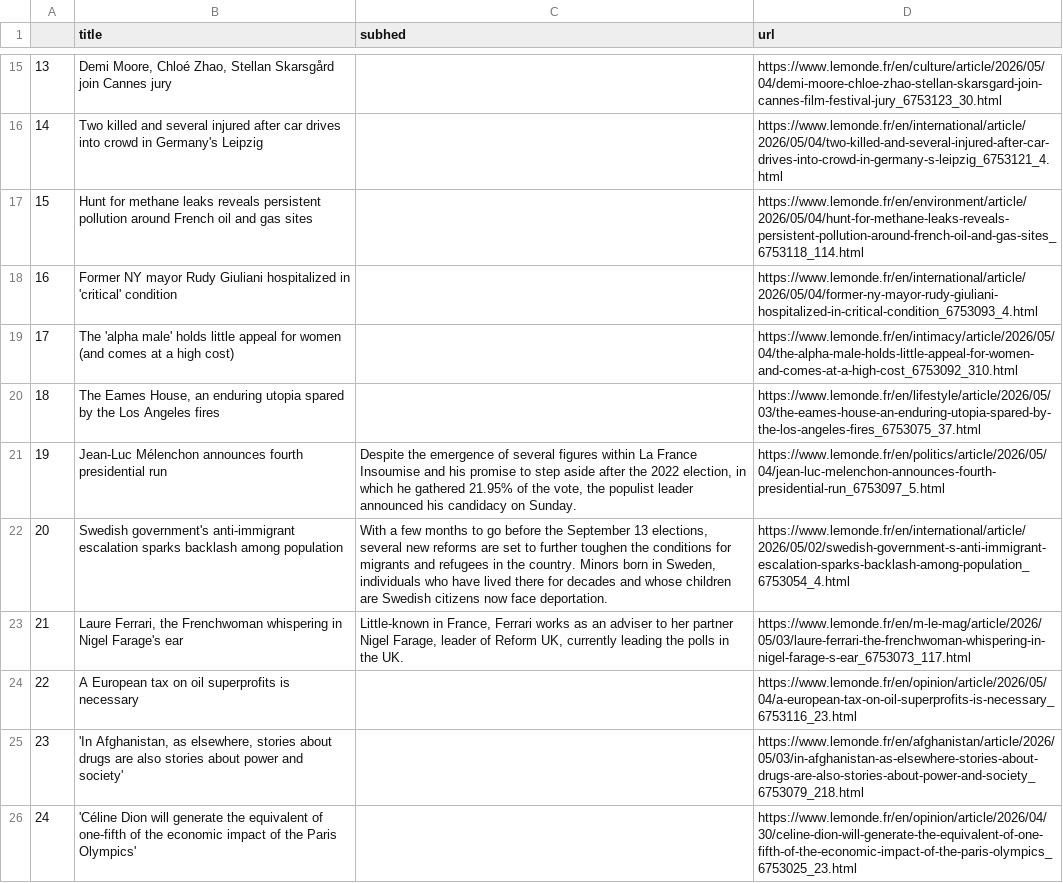
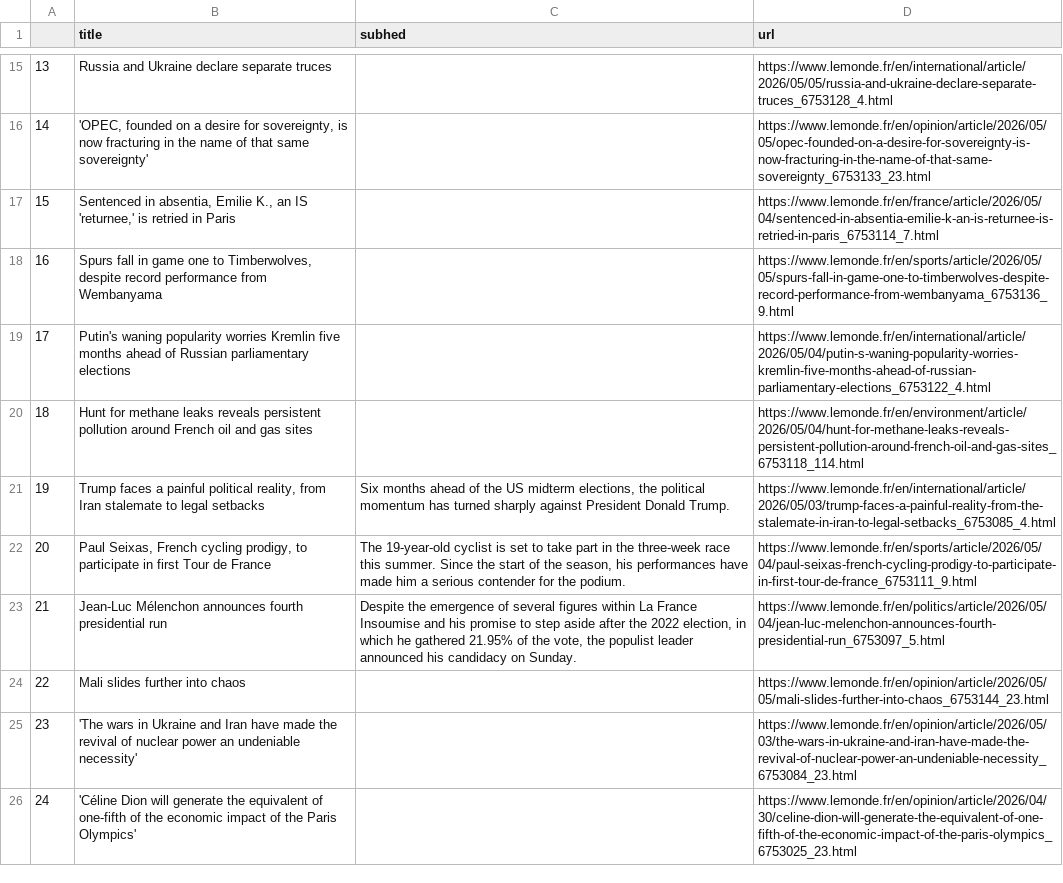
Before and after one commit to Levin-Ari/homework-7, a CSV file: le_monde.csv, drawn as a sheet; only a part is shown, gaps mark what is left out; the diff covers the shown part only; the diff names each change by its address in the sheet, - before the commit and + after, or states it on an @@ line.

```diff
--- a/le_monde.csv
+++ b/le_monde.csv
-B15 (title): Demi Moore, Chloé Zhao, Stellan Skarsgård join Cannes jury
+B15 (title): Russia and Ukraine declare separate truces
-D15 (url): https://www.lemonde.fr/en/culture/article/2026/05/04/demi-moore-chloe-zhao-stellan-skarsgard-join-cannes-film-festival-jury_6753123_30.html
+D15 (url): https://www.lemonde.fr/en/international/article/2026/05/05/russia-and-ukraine-declare-separate-truces_6753128_4.html
-B16 (title): Two killed and several injured after car drives into crowd in Germany's Leipzig
+B16 (title): 'OPEC, founded on a desire for sovereignty, is now fracturing in the name of that same sovereignty'
-D16 (url): https://www.lemonde.fr/en/international/article/2026/05/04/two-killed-and-several-injured-after-car-drives-into-crowd-in-germany-s-leipzig_6753121_4.html
+D16 (url): https://www.lemonde.fr/en/opinion/article/2026/05/05/opec-founded-on-a-desire-for-sovereignty-is-now-fracturing-in-the-name-of-that-same-sovereignty_6753133_23.html
-B17 (title): Hunt for methane leaks reveals persistent pollution around French oil and gas sites
+B17 (title): Sentenced in absentia, Emilie K., an IS 'returnee,' is retried in Paris
-D17 (url): https://www.lemonde.fr/en/environment/article/2026/05/04/hunt-for-methane-leaks-reveals-persistent-pollution-around-french-oil-and-gas-sites_6753118_114.html
+D17 (url): https://www.lemonde.fr/en/france/article/2026/05/04/sentenced-in-absentia-emilie-k-an-is-returnee-is-retried-in-paris_6753114_7.html
-B18 (title): Former NY mayor Rudy Giuliani hospitalized in 'critical' condition
+B18 (title): Spurs fall in game one to Timberwolves, despite record performance from Wembanyama
-D18 (url): https://www.lemonde.fr/en/international/article/2026/05/04/former-ny-mayor-rudy-giuliani-hospitalized-in-critical-condition_6753093_4.html
+D18 (url): https://www.lemonde.fr/en/sports/article/2026/05/05/spurs-fall-in-game-one-to-timberwolves-despite-record-performance-from-wembanyama_6753136_9.html
-B19 (title): The 'alpha male' holds little appeal for women (and comes at a high cost)
+B19 (title): Putin's waning popularity worries Kremlin five months ahead of Russian parliamentary elections
-D19 (url): https://www.lemonde.fr/en/intimacy/article/2026/05/04/the-alpha-male-holds-little-appeal-for-women-and-comes-at-a-high-cost_6753092_310.html
+D19 (url): https://www.lemonde.fr/en/international/article/2026/05/04/putin-s-waning-popularity-worries-kremlin-five-months-ahead-of-russian-parliamentary-elections_6753122_4.html
-B20 (title): The Eames House, an enduring utopia spared by the Los Angeles fires
+B20 (title): Hunt for methane leaks reveals persistent pollution around French oil and gas sites
-D20 (url): https://www.lemonde.fr/en/lifestyle/article/2026/05/03/the-eames-house-an-enduring-utopia-spared-by-the-los-angeles-fires_6753075_37.html
+D20 (url): https://www.lemonde.fr/en/environment/article/2026/05/04/hunt-for-methane-leaks-reveals-persistent-pollution-around-french-oil-and-gas-sites_6753118_114.html
-B21 (title): Jean-Luc Mélenchon announces fourth presidential run
+B21 (title): Trump faces a painful political reality, from Iran stalemate to legal setbacks
-C21 (subhed): Despite the emergence of several figures within La France Insoumise and his promise to step aside after the 2022 election, in which he gathered 21.95% of the vote, the populist leader announced his candidacy on Sunday.
+C21 (subhed): Six months ahead of the US midterm elections, the political momentum has turned sharply against President Donald Trump.
-D21 (url): https://www.lemonde.fr/en/politics/article/2026/05/04/jean-luc-melenchon-announces-fourth-presidential-run_6753097_5.html
+D21 (url): https://www.lemonde.fr/en/international/article/2026/05/03/trump-faces-a-painful-reality-from-the-stalemate-in-iran-to-legal-setbacks_6753085_4.html
-B22 (title): Swedish government's anti-immigrant escalation sparks backlash among population
+B22 (title): Paul Seixas, French cycling prodigy, to participate in first Tour de France
-C22 (subhed): With a few months to go before the September 13 elections, several new reforms are set to further toughen the conditions for migrants and refugees in the country. Minors born in Sweden, individuals who have lived there for decades and whose children are Swedish citizens now face deportation.
+C22 (subhed): The 19-year-old cyclist is set to take part in the three-week race this summer. Since the start of the season, his performances have made him a serious contender for the podium.
-D22 (url): https://www.lemonde.fr/en/international/article/2026/05/02/swedish-government-s-anti-immigrant-escalation-sparks-backlash-among-population_6753054_4.html
+D22 (url): https://www.lemonde.fr/en/sports/article/2026/05/04/paul-seixas-french-cycling-prodigy-to-participate-in-first-tour-de-france_6753111_9.html
-B23 (title): Laure Ferrari, the Frenchwoman whispering in Nigel Farage's ear
+B23 (title): Jean-Luc Mélenchon announces fourth presidential run
-C23 (subhed): Little-known in France, Ferrari works as an adviser to her partner Nigel Farage, leader of Reform UK, currently leading the polls in the UK.
+C23 (subhed): Despite the emergence of several figures within La France Insoumise and his promise to step aside after the 2022 election, in which he gathered 21.95% of the vote, the populist leader announced his candidacy on Sunday.
-D23 (url): https://www.lemonde.fr/en/m-le-mag/article/2026/05/03/laure-ferrari-the-frenchwoman-whispering-in-nigel-farage-s-ear_6753073_117.html
+D23 (url): https://www.lemonde.fr/en/politics/article/2026/05/04/jean-luc-melenchon-announces-fourth-presidential-run_6753097_5.html
-B24 (title): A European tax on oil superprofits is necessary
+B24 (title): Mali slides further into chaos
-D24 (url): https://www.lemonde.fr/en/opinion/article/2026/05/04/a-european-tax-on-oil-superprofits-is-necessary_6753116_23.html
+D24 (url): https://www.lemonde.fr/en/opinion/article/2026/05/05/mali-slides-further-into-chaos_6753144_23.html
-B25 (title): 'In Afghanistan, as elsewhere, stories about drugs are also stories about power and society'
+B25 (title): 'The wars in Ukraine and Iran have made the revival of nuclear power an undeniable necessity'
-D25 (url): https://www.lemonde.fr/en/afghanistan/article/2026/05/03/in-afghanistan-as-elsewhere-stories-about-drugs-are-also-stories-about-power-and-society_6753079_218.html
+D25 (url): https://www.lemonde.fr/en/opinion/article/2026/05/03/the-wars-in-ukraine-and-iran-have-made-the-revival-of-nuclear-power-an-undeniable-necessity_6753084_23.html
```
Also changed, not shown: 31 edited cells elsewhere in this file.
